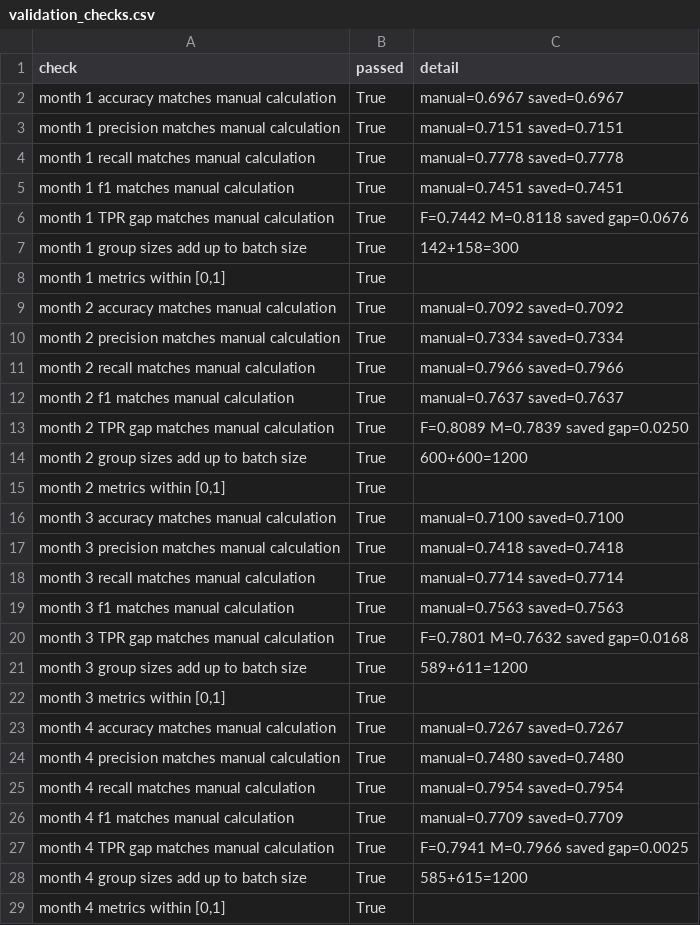
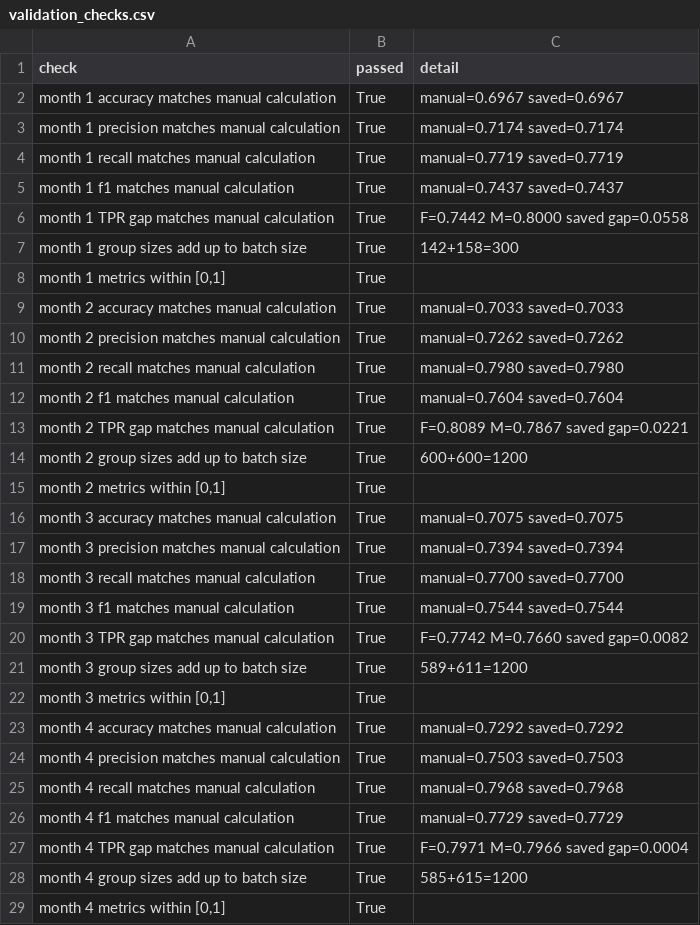
Before and after one commit to codeninja-1234/Model-Monitoring-Platform, a CSV file: reports/validation_checks.csv, drawn as a sheet; only a part is shown; the diff covers the shown part only.

```diff
--- a/reports/validation_checks.csv
+++ b/reports/validation_checks.csv
@@ -2,27 +2,27 @@ check,passed,detail
 month 1 accuracy matches manual calculation,True,manual=0.6967 saved=0.6967
-month 1 precision matches manual calculation,True,manual=0.7151 saved=0.7151
-month 1 recall matches manual calculation,True,manual=0.7778 saved=0.7778
-month 1 f1 matches manual calculation,True,manual=0.7451 saved=0.7451
-month 1 TPR gap matches manual calculation,True,F=0.7442 M=0.8118 saved gap=0.0676
+month 1 precision matches manual calculation,True,manual=0.7174 saved=0.7174
+month 1 recall matches manual calculation,True,manual=0.7719 saved=0.7719
+month 1 f1 matches manual calculation,True,manual=0.7437 saved=0.7437
+month 1 TPR gap matches manual calculation,True,F=0.7442 M=0.8000 saved gap=0.0558
 month 1 group sizes add up to batch size,True,142+158=300
 "month 1 metrics within [0,1]",True,
-month 2 accuracy matches manual calculation,True,manual=0.7092 saved=0.7092
-month 2 precision matches manual calculation,True,manual=0.7334 saved=0.7334
-month 2 recall matches manual calculation,True,manual=0.7966 saved=0.7966
-month 2 f1 matches manual calculation,True,manual=0.7637 saved=0.7637
-month 2 TPR gap matches manual calculation,True,F=0.8089 M=0.7839 saved gap=0.0250
+month 2 accuracy matches manual calculation,True,manual=0.7033 saved=0.7033
+month 2 precision matches manual calculation,True,manual=0.7262 saved=0.7262
+month 2 recall matches manual calculation,True,manual=0.7980 saved=0.7980
+month 2 f1 matches manual calculation,True,manual=0.7604 saved=0.7604
+month 2 TPR gap matches manual calculation,True,F=0.8089 M=0.7867 saved gap=0.0221
 month 2 group sizes add up to batch size,True,600+600=1200
 "month 2 metrics within [0,1]",True,
-month 3 accuracy matches manual calculation,True,manual=0.7100 saved=0.7100
-month 3 precision matches manual calculation,True,manual=0.7418 saved=0.7418
-month 3 recall matches manual calculation,True,manual=0.7714 saved=0.7714
-month 3 f1 matches manual calculation,True,manual=0.7563 saved=0.7563
-month 3 TPR gap matches manual calculation,True,F=0.7801 M=0.7632 saved gap=0.0168
+month 3 accuracy matches manual calculation,True,manual=0.7075 saved=0.7075
+month 3 precision matches manual calculation,True,manual=0.7394 saved=0.7394
+month 3 recall matches manual calculation,True,manual=0.7700 saved=0.7700
+month 3 f1 matches manual calculation,True,manual=0.7544 saved=0.7544
+month 3 TPR gap matches manual calculation,True,F=0.7742 M=0.7660 saved gap=0.0082
 month 3 group sizes add up to batch size,True,589+611=1200
 "month 3 metrics within [0,1]",True,
-month 4 accuracy matches manual calculation,True,manual=0.7267 saved=0.7267
-month 4 precision matches manual calculation,True,manual=0.7480 saved=0.7480
-month 4 recall matches manual calculation,True,manual=0.7954 saved=0.7954
-month 4 f1 matches manual calculation,True,manual=0.7709 saved=0.7709
-month 4 TPR gap matches manual calculation,True,F=0.7941 M=0.7966 saved gap=0.0025
+month 4 accuracy matches manual calculation,True,manual=0.7292 saved=0.7292
+month 4 precision matches manual calculation,True,manual=0.7503 saved=0.7503
+month 4 recall matches manual calculation,True,manual=0.7968 saved=0.7968
+month 4 f1 matches manual calculation,True,manual=0.7729 saved=0.7729
+month 4 TPR gap matches manual calculation,True,F=0.7971 M=0.7966 saved gap=0.0004
 month 4 group sizes add up to batch size,True,585+615=1200
```
Also changed, not shown: 10 edited cells elsewhere in this file, reports/drift_by_feature.csv, reports/fairness_detail.csv, 15 other files.
